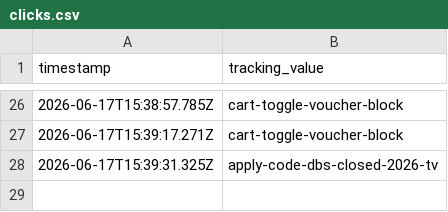
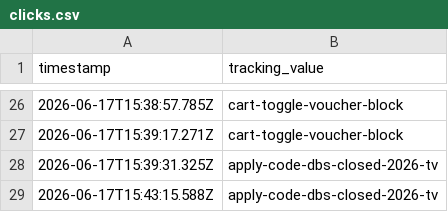
Before and after one commit to raymondwoocheil/sehk-ins-promo-track, a CSV file: data/clicks.csv, drawn as a sheet; only a part is shown, gaps mark what is left out.

```diff
--- a/data/clicks.csv
+++ b/data/clicks.csv
@@ -28 +28,2 @@ timestamp,tracking_value
 2026-06-17T15:39:31.325Z,apply-code-dbs-closed-2026-tv
+2026-06-17T15:43:15.588Z,apply-code-dbs-closed-2026-tv
```
